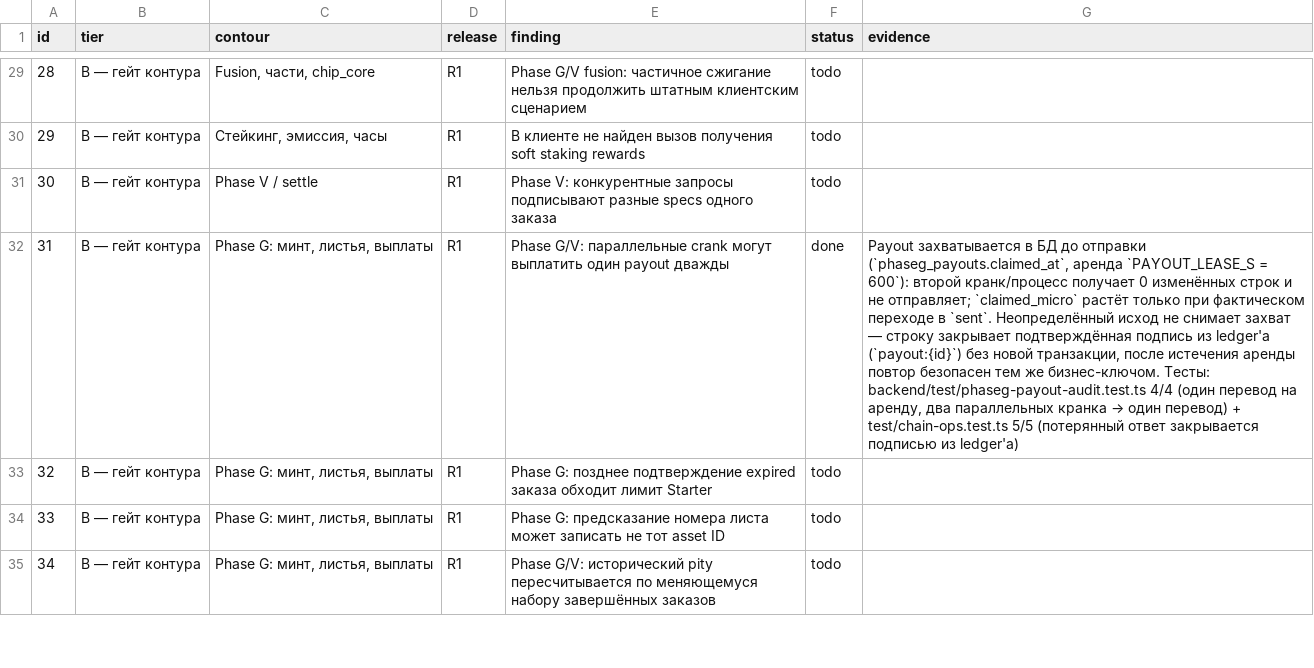
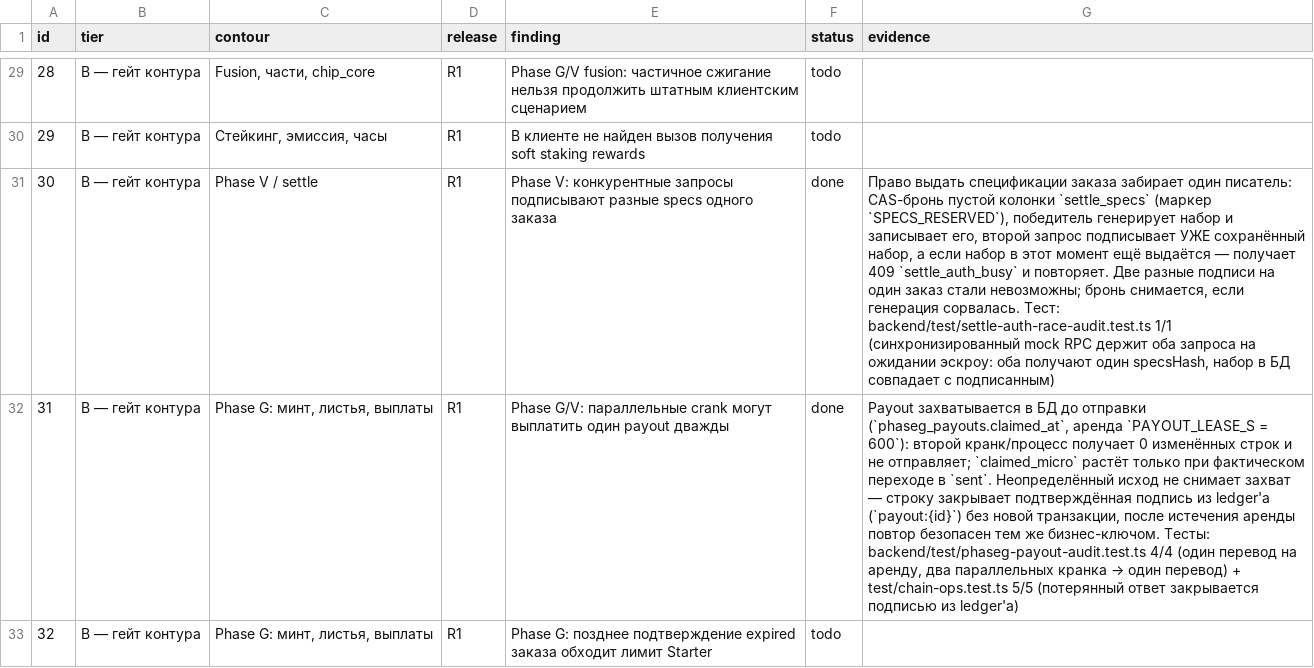
Before and after one commit to Leo88q/guttercaps, a CSV file: reports/remediation-checklist.csv, drawn as a sheet; only a part is shown, gaps mark what is left out; the shorter side is filled out with more unchanged rows; the diff names each change by its address in the sheet, - before the commit and + after, or states it on an @@ line.

Commit message:
R1: один набор specs на заказ при конкурентных settle-auth (п. 30)
Два параллельных `POST /packs/order/:id/settle-auth` читали строку без `settle_specs`, ждали
RPC и затем каждый независимо выделял game indices и безусловно записывал свой набор. На
цепи исполнима любая из двух подписей, а регистрация ищет в DAS имена из ПОСЛЕДНЕГО набора,
поэтому оплаченный заказ не выдавался вовсе.

Теперь выдачу забирает один писатель: CAS-бронь пустой колонки `settle_specs` (маркер
`SPECS_RESERVED`). Победитель генерирует набор и записывает его; второй запрос подписывает
уже сохранённый набор (тот же `specsHash`), а если набор в этот момент ещё выдают — получает
409 `settle_auth_busy` и повторяет. Бронь снимается, если генерация сорвалась, так что заказ
не «залипает».

Репродьюсер: синхронизированный mock RPC держит оба запроса на ожидании эскроу — оба получают
один `specsHash`, набор в БД совпадает с подписанным.

Тесты: settle-auth-race-audit 1/1, phasev 5/5, backend 99 файлов / 1041 тест,
security:static 198/0, docs:refs 424.

Co-authored-by: arena-agent <297053741+arena-agent@users.noreply.github.com>

```diff
--- a/reports/remediation-checklist.csv
+++ b/reports/remediation-checklist.csv
-F31 (status): todo
+F31 (status): done
-G31 (evidence): (empty)
+G31 (evidence): Право выдать спецификации заказа забирает один писатель: CAS-бронь пустой колонки `settle_specs` (маркер `SPECS_RESERVED`), победитель генерирует набор и записывает его, второй запрос подписывает УЖЕ сохранённый набор, а если набор в этот момент ещё выдаётся — получает 409 `settle_auth_busy` и повторяет. Две разные подписи на один заказ стали невозможны; бронь снимается, если генерация сорвалась. Тест: backend/test/settle-auth-race-audit.test.ts 1/1 (синхронизированный mock RPC держит оба запроса на ожидании эскроу: оба получают один specsHash, набор в БД совпадает с подписанным)
```
Also changed, not shown: 3 other files.
